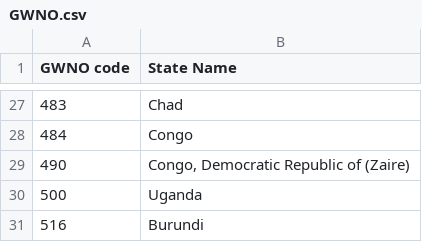
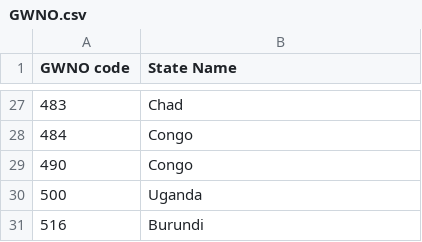
Before and after one commit to rbsteinm/AppliedDataAnalysis, a CSV file: project/data/GWNO.csv, drawn as a sheet; only a part is shown, gaps mark what is left out.

```diff
--- a/project/data/GWNO.csv
+++ b/project/data/GWNO.csv
@@ -28,3 +28,3 @@
 484,Congo
-490,"Congo, Democratic Republic of (Zaire)"
+490,Congo
 500,Uganda
```
Also changed, not shown: 4 other files.
